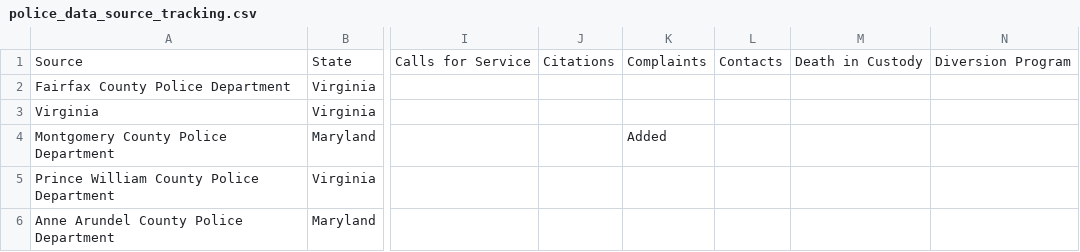
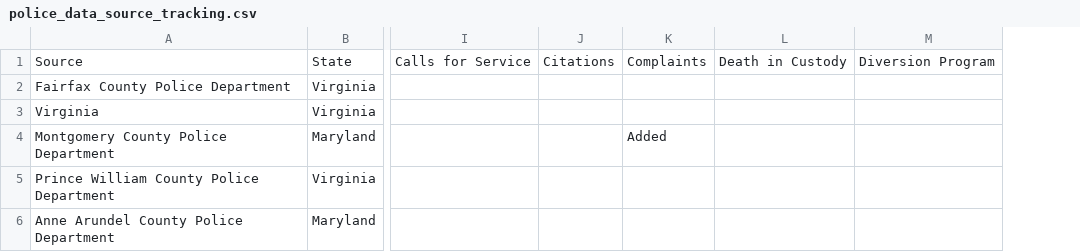
Before and after one commit to openpolicedata/opd-data, a CSV file: police_data_source_tracking.csv, drawn as a sheet; only a part is shown, gaps mark what is left out; removed rows and columns are numbered as before the commit, all else as after; the diff covers the shown part only; the diff names each change by its address in the sheet, - before the commit and + after, or states it on an @@ line.

```diff
--- a/police_data_source_tracking.csv
+++ b/police_data_source_tracking.csv
-column L, row 1: Contacts
```
Also changed, not shown: 2 added rows and 1 edited cell elsewhere in this file, opd_source_table.csv, outages.csv.
